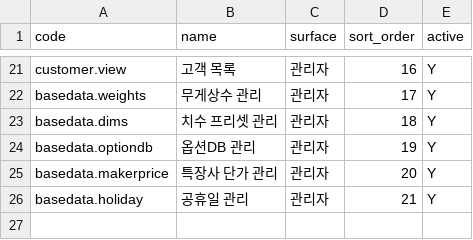
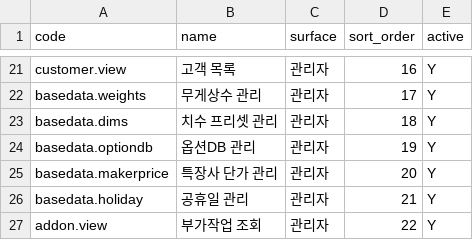
Before and after one commit to EVNSolution/buildup-ev, a CSV file: db/seed/feature_module.csv, drawn as a sheet; only a part is shown, gaps mark what is left out; the diff names each change by its address in the sheet, - before the commit and + after, or states it on an @@ line.

```diff
--- a/db/seed/feature_module.csv
+++ b/db/seed/feature_module.csv
+row 27: addon.view | 부가작업 조회 | 관리자 | 22 | Y
```
Also changed, not shown: 21 other files.
